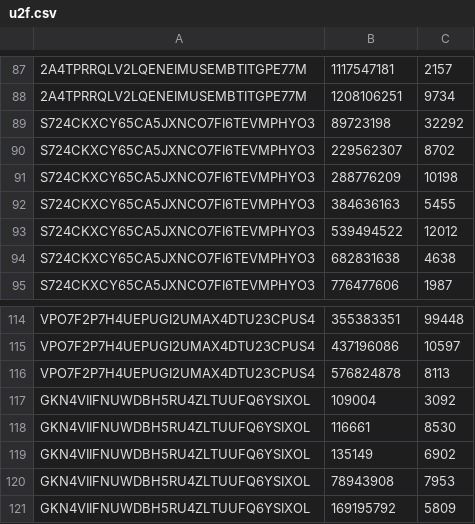
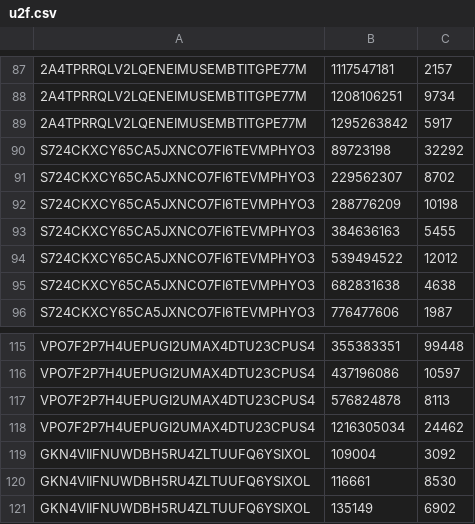
Before and after one commit to krrg/bank-of-brigham, a CSV file: scripts/timings/out/u2f.csv, drawn as a sheet; only a part is shown, gaps mark what is left out; the shorter side is filled out with more unchanged rows; the diff names each change by its address in the sheet, - before the commit and + after, or states it on an @@ line.

```diff
--- a/scripts/timings/out/u2f.csv
+++ b/scripts/timings/out/u2f.csv
+row 89: 2A4TPRRQLV2LQENEIMUSEMBTITGPE77M | 1295263842 | 5917
+row 118: VPO7F2P7H4UEPUGI2UMAX4DTU23CPUS4 | 1216305034 | 24462
```
Also changed, not shown: scripts/timings/out/push.csv, scripts/timings/out/sms.csv, 4 other files.
